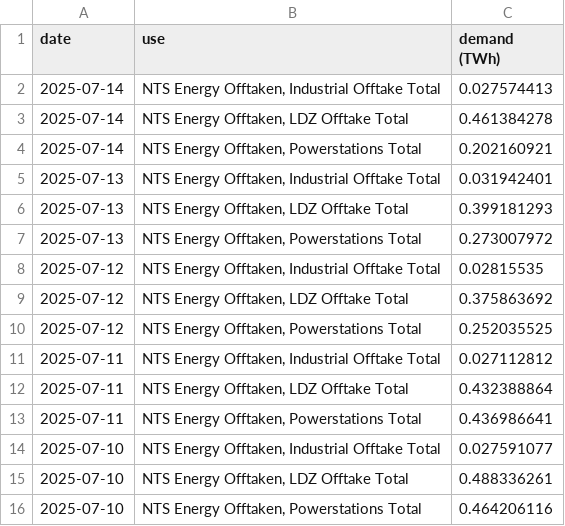
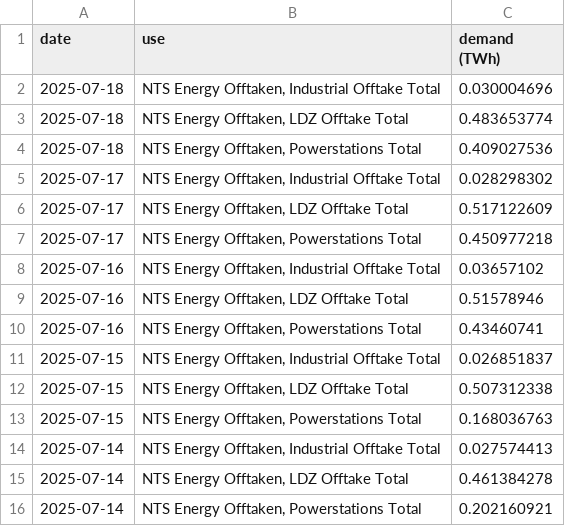
Before and after one commit to Yutong-Ren338/UK-Energy-Modelling-Update, a CSV file: data/new/UK_gas_demand_processed.csv, drawn as a sheet; only a part is shown; the shorter side is filled out with more unchanged rows.

```diff
--- a/data/new/UK_gas_demand_processed.csv
+++ b/data/new/UK_gas_demand_processed.csv
@@ -1,2 +1,14 @@
 date,use,demand (TWh)
+2025-07-18,"NTS Energy Offtaken, Industrial Offtake Total",0.030004696
+2025-07-18,"NTS Energy Offtaken, LDZ Offtake Total",0.483653774
+2025-07-18,"NTS Energy Offtaken, Powerstations Total",0.409027536
+2025-07-17,"NTS Energy Offtaken, Industrial Offtake Total",0.028298302
+2025-07-17,"NTS Energy Offtaken, LDZ Offtake Total",0.517122609
+2025-07-17,"NTS Energy Offtaken, Powerstations Total",0.450977218
+2025-07-16,"NTS Energy Offtaken, Industrial Offtake Total",0.03657102
+2025-07-16,"NTS Energy Offtaken, LDZ Offtake Total",0.51578946
+2025-07-16,"NTS Energy Offtaken, Powerstations Total",0.43460741
+2025-07-15,"NTS Energy Offtaken, Industrial Offtake Total",0.026851837
+2025-07-15,"NTS Energy Offtaken, LDZ Offtake Total",0.507312338
+2025-07-15,"NTS Energy Offtaken, Powerstations Total",0.168036763
 2025-07-14,"NTS Energy Offtaken, Industrial Offtake Total",0.027574413
```
Also changed, not shown: data/new/UK_gas_demand.csv.
